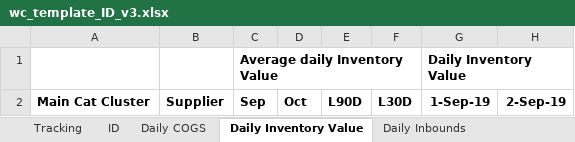
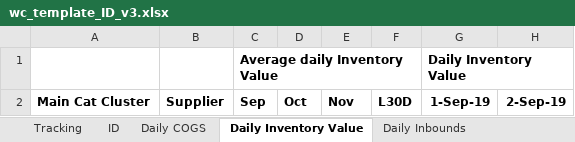
Before and after one commit to shinpark3/WC_master, an Excel workbook: ID/wc_template_ID_v3.xlsx, sheet Daily Inventory Value, drawn as a sheet; only a part is shown; values as stored, in another font and other column widths than the file's, no borders; the diff names each change by its address in the sheet, - before the commit and + after, or states it on an @@ line.

Commit message:
Add files via upload

```diff
--- a/ID/wc_template_ID_v3.xlsx (sheet Daily Inventory Value)
+++ b/ID/wc_template_ID_v3.xlsx (sheet Daily Inventory Value)
-E2: L90D
+E2: Nov
```
Also changed, not shown: sheet Daily Accounts Payable.
